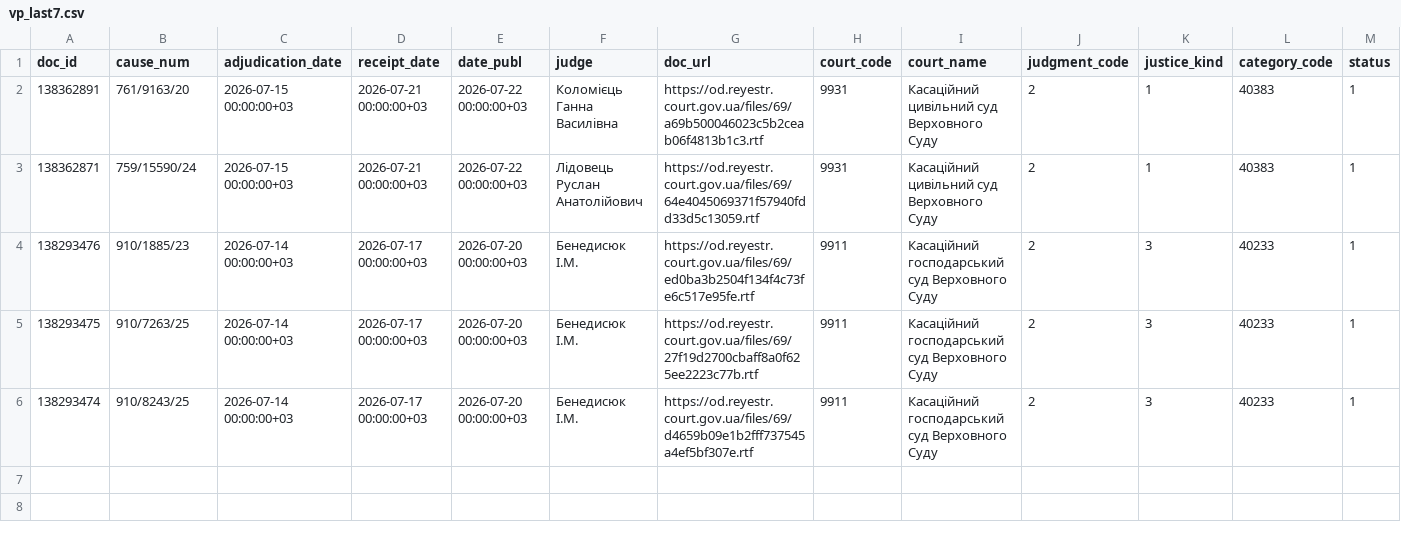
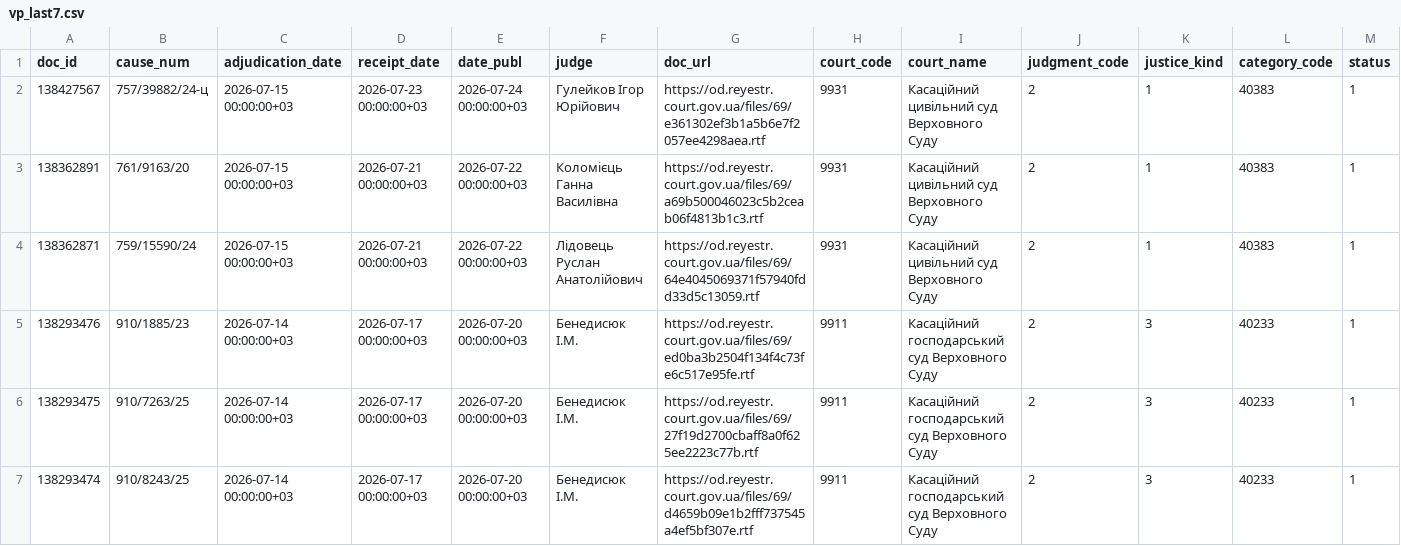
Before and after one commit to apryshchepchuk/VS-legal-digest, a CSV file: data/interim/vp_last7.csv, drawn as a sheet; only a part is shown; rows hold the shown columns only; the diff names each change by its address in the sheet, - before the commit and + after, or states it on an @@ line.

```diff
--- a/data/interim/vp_last7.csv
+++ b/data/interim/vp_last7.csv
+row 2: 138427567 | 757/39882/24-ц | 2026-07-15 00:00:00+03 | 2026-07-23 00:00:00+03 | 2026-07-24 00:00:00+03 | Гулейков Ігор Юрійович | https://od.reyestr.court.gov.ua/files/69/e361302ef3b1a5b6e7f2057ee4298aea.rtf | 9931 | Касаційний цивільний суд Верховного Суду | 2 | 1 | 40383 | 1
```
Also changed, not shown: data/interim/vp_candidates.csv, data/interim/vp_selected_for_analysis.csv, 9 other files.
